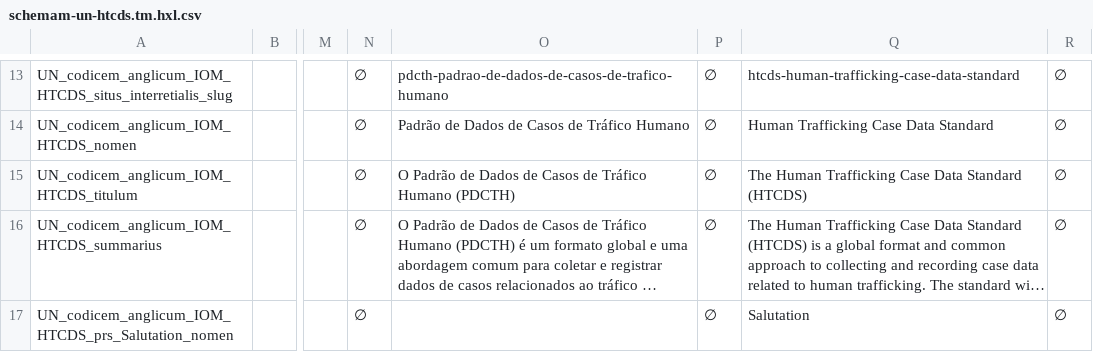
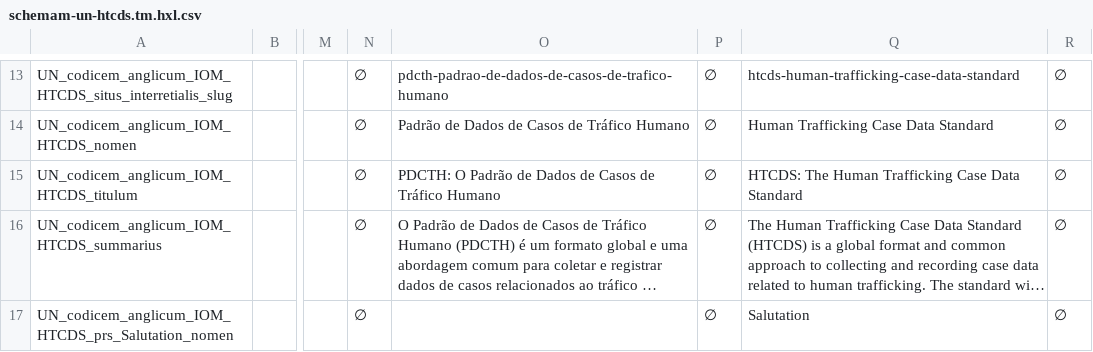
Before and after one commit to HXL-CPLP/Auxilium-Humanitarium-API, a CSV file: _data/tm/schemam-un-htcds.tm.hxl.csv, drawn as a sheet; only a part is shown, gaps mark what is left out; long unchanged cells end in …; the diff names each change by its address in the sheet, - before the commit and + after, or states it on an @@ line.

Commit message:
schemam-un-htcds (#15): Hapi::ArchivumSimplex agora em arquivo dedicado

```diff
--- a/_data/tm/schemam-un-htcds.tm.hxl.csv
+++ b/_data/tm/schemam-un-htcds.tm.hxl.csv
-O15: O Padrão de Dados de Casos de Tráfico Humano (PDCTH)
+O15: PDCTH: O Padrão de Dados de Casos de Tráfico Humano
-Q15: The Human Trafficking Case Data Standard (HTCDS)
+Q15: HTCDS: The Human Trafficking Case Data Standard
```
Also changed, not shown: 16 other files.
